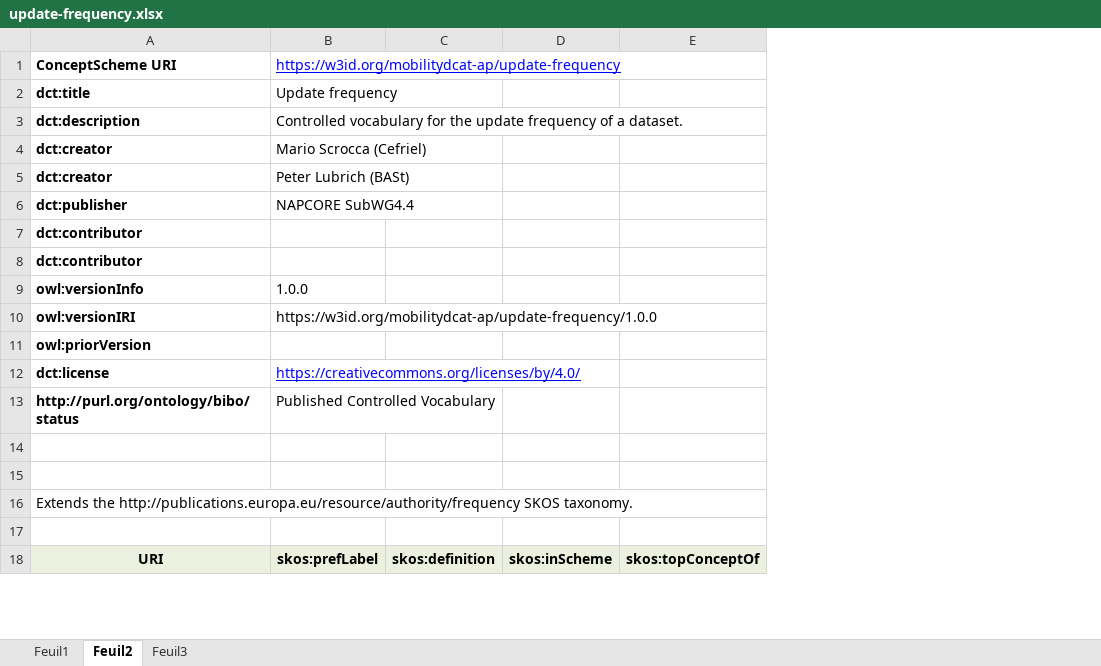
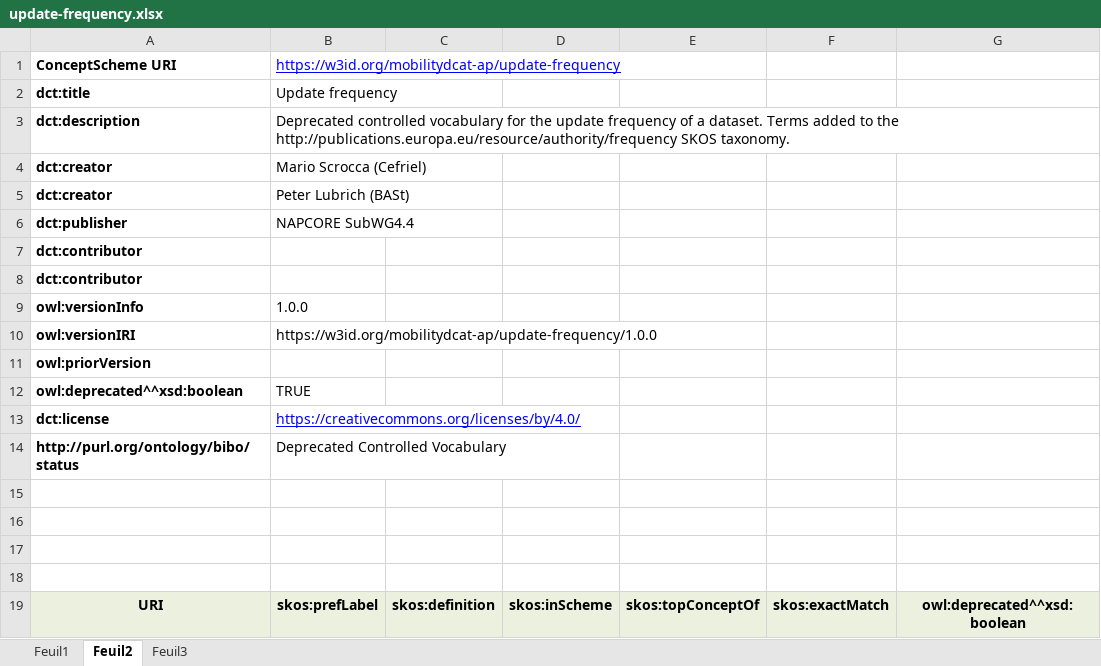
Before and after one commit to mobilityDCAT-AP/controlled-vocabularies, an Excel workbook: update-frequency/update-frequency.xlsx, sheet Feuil2, drawn as a sheet; only a part is shown; values as stored, in another font and other column widths than the file's, no borders; addresses are those after the commit; the diff covers the shown part only; the diff names each change by its address in the sheet, - before the commit and + after, or states it on an @@ line.

Commit message:
Deprecate update-frequency (close #11)

```diff
--- a/update-frequency/update-frequency.xlsx (sheet Feuil2)
+++ b/update-frequency/update-frequency.xlsx (sheet Feuil2)
+column F, row 19: skos:exactMatch
+column G, row 19: owl:deprecated^^xsd:boolean
-B3: Controlled vocabulary for the update frequency of a dataset.
+B3: Deprecated controlled vocabulary for the update frequency of a dataset. Terms added to the http://publications.europa.eu/resource/authority/frequency SKOS taxonomy.
+row 12: owl:deprecated^^xsd:boolean | TRUE
-B14: Published Controlled Vocabulary
+B14: Deprecated Controlled Vocabulary
-A17: Extends the http://publications.europa.eu/resource/authority/frequency SKOS taxonomy.
+A17: (empty)
```
Also changed, not shown: 19 removed rows elsewhere in this sheet, formulas that keep their value, 19 other files.
